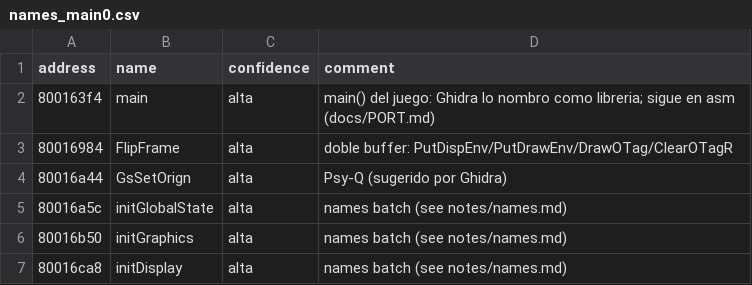
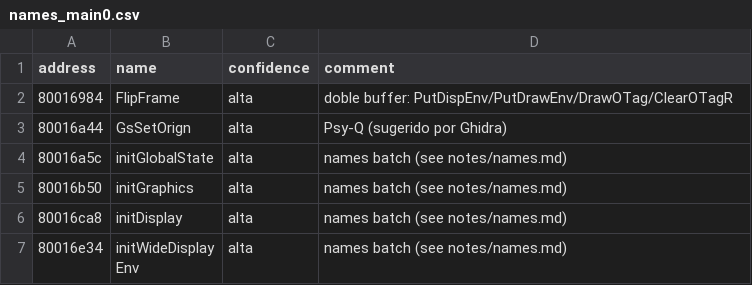
Before and after one commit to afsenovilla/Tombi-Decomp, a CSV file: notes/names_main0.csv, drawn as a sheet; only a part is shown; the shorter side is filled out with more unchanged rows; the diff names each change by its address in the sheet, - before the commit and + after, or states it on an @@ line.

```diff
--- a/notes/names_main0.csv
+++ b/notes/names_main0.csv
-row 2: 800163f4 | main | alta | main() del juego: Ghidra lo nombro como libreria; sigue en asm (docs/PORT.md)
```
Also changed, not shown: 5 other files.
